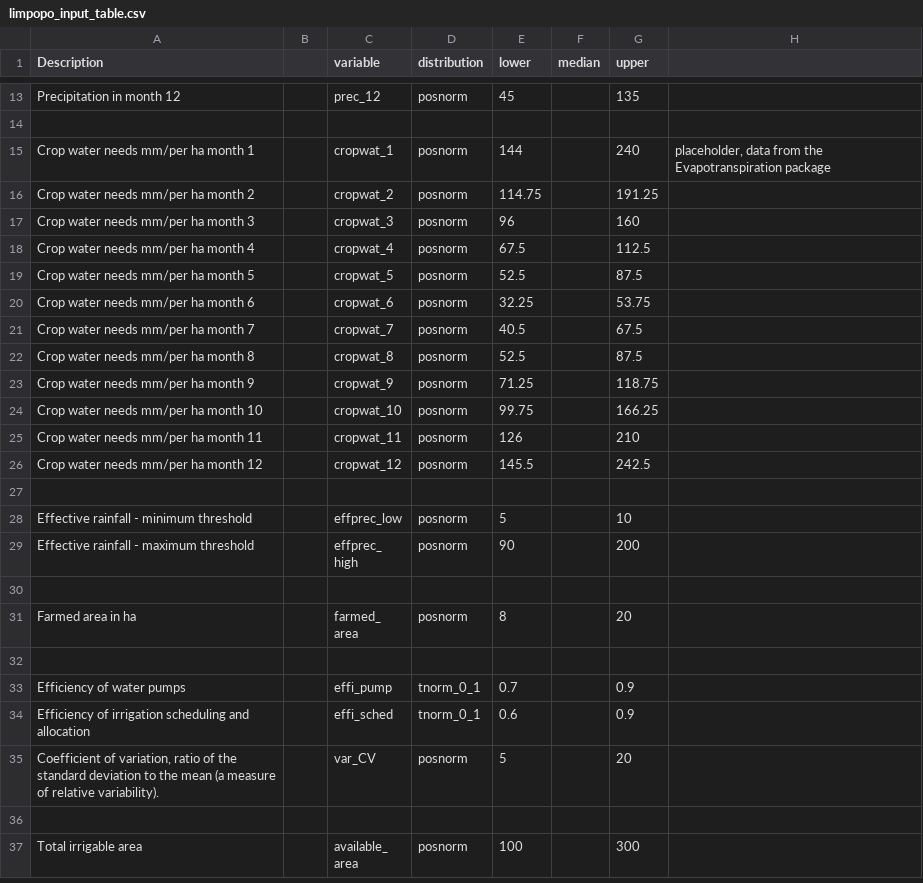
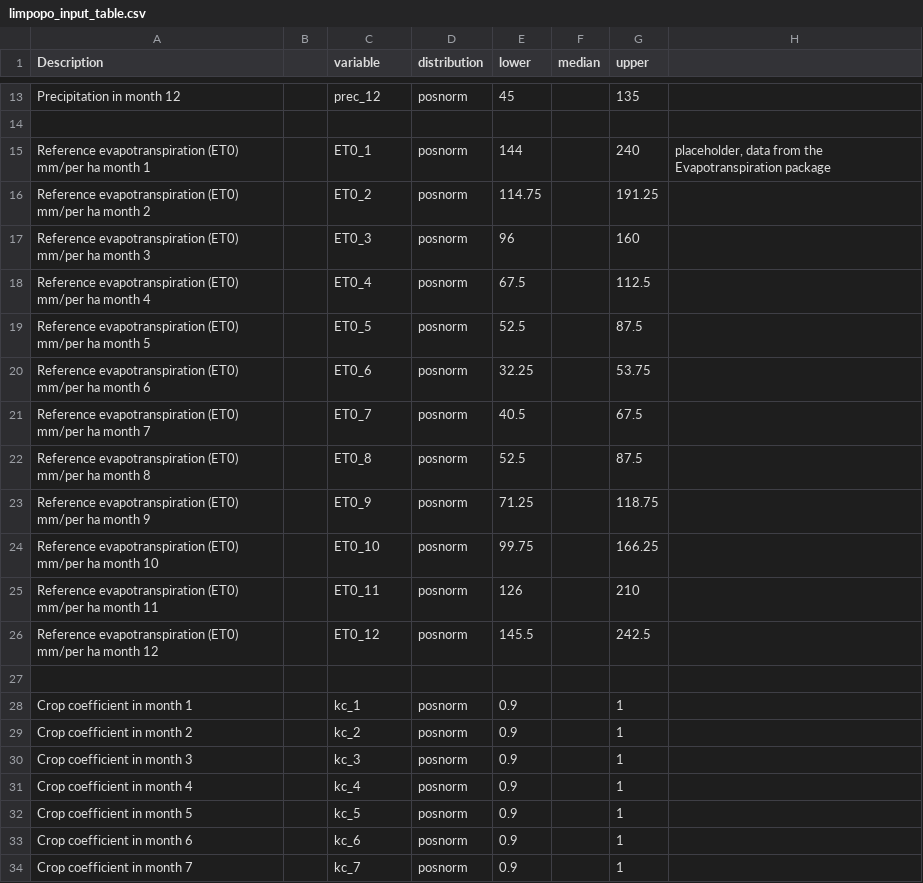
Before and after one commit to CWWhitney/Limpopo_model, a CSV file: data/limpopo_input_table.csv, drawn as a sheet; only a part is shown, gaps mark what is left out; the shorter side is filled out with more unchanged rows; the diff covers the shown part only.

Commit message:
update with scenarios based on real years (no real flow data included yet)

```diff
--- a/data/limpopo_input_table.csv
+++ b/data/limpopo_input_table.csv
@@ -15,12 +15,20 @@ Precipitation in month 12,,prec_12,posnorm,45,,135,,,,,,,,,,,,,
-Crop water needs mm/per ha month 1,,cropwat_1,posnorm,144,,240,"placeholder, data from the Evapotranspiration package",,,,,,,,,,,,
-Crop water needs mm/per ha month 2,,cropwat_2,posnorm,114.75,,191.25,,,,,,,,,,,,,
-Crop water needs mm/per ha month 3,,cropwat_3,posnorm,96,,160,,,,,,,,,,,,,
-Crop water needs mm/per ha month 4,,cropwat_4,posnorm,67.5,,112.5,,,,,,,,,,,,,
-Crop water needs mm/per ha month 5,,cropwat_5,posnorm,52.5,,87.5,,,,,,,,,,,,,
-Crop water needs mm/per ha month 6,,cropwat_6,posnorm,32.25,,53.75,,,,,,,,,,,,,
-Crop water needs mm/per ha month 7,,cropwat_7,posnorm,40.5,,67.5,,,,,,,,,,,,,
-Crop water needs mm/per ha month 8,,cropwat_8,posnorm,52.5,,87.5,,,,,,,,,,,,,
-Crop water needs mm/per ha month 9,,cropwat_9,posnorm,71.25,,118.75,,,,,,,,,,,,,
-Crop water needs mm/per ha month 10,,cropwat_10,posnorm,99.75,,166.25,,,,,,,,,,,,,
-Crop water needs mm/per ha month 11,,cropwat_11,posnorm,126,,210,,,,,,,,,,,,,
-Crop water needs mm/per ha month 12,,cropwat_12,posnorm,145.5,,242.5,,,,,,,,,,,,,
+Reference evapotranspiration (ET0) mm/per ha month 1,,ET0_1,posnorm,144,,240,"placeholder, data from the Evapotranspiration package"
+Reference evapotranspiration (ET0) mm/per ha month 2,,ET0_2,posnorm,114.75,,191.25,
+Reference evapotranspiration (ET0) mm/per ha month 3,,ET0_3,posnorm,96,,160,
+Reference evapotranspiration (ET0) mm/per ha month 4,,ET0_4,posnorm,67.5,,112.5,
+Reference evapotranspiration (ET0) mm/per ha month 5,,ET0_5,posnorm,52.5,,87.5,
+Reference evapotranspiration (ET0) mm/per ha month 6,,ET0_6,posnorm,32.25,,53.75,
+Reference evapotranspiration (ET0) mm/per ha month 7,,ET0_7,posnorm,40.5,,67.5,
+Reference evapotranspiration (ET0) mm/per ha month 8,,ET0_8,posnorm,52.5,,87.5,
+Reference evapotranspiration (ET0) mm/per ha month 9,,ET0_9,posnorm,71.25,,118.75,
+Reference evapotranspiration (ET0) mm/per ha month 10,,ET0_10,posnorm,99.75,,166.25,
+Reference evapotranspiration (ET0) mm/per ha month 11,,ET0_11,posnorm,126,,210,
+Reference evapotranspiration (ET0) mm/per ha month 12,,ET0_12,posnorm,145.5,,242.5,
+,,,,,,,
+Crop coefficient in month 1,,kc_1,posnorm,0.9,,1,
+Crop coefficient in month 2,,kc_2,posnorm,0.9,,1,
+Crop coefficient in month 3,,kc_3,posnorm,0.9,,1,
+Crop coefficient in month 4,,kc_4,posnorm,0.9,,1,
+Crop coefficient in month 5,,kc_5,posnorm,0.9,,1,
+Crop coefficient in month 6,,kc_6,posnorm,0.9,,1,
+Crop coefficient in month 7,,kc_7,posnorm,0.9,,1,
```
Also changed, not shown: 5 added rows and 24 edited cells elsewhere in this file, 5 other files.
